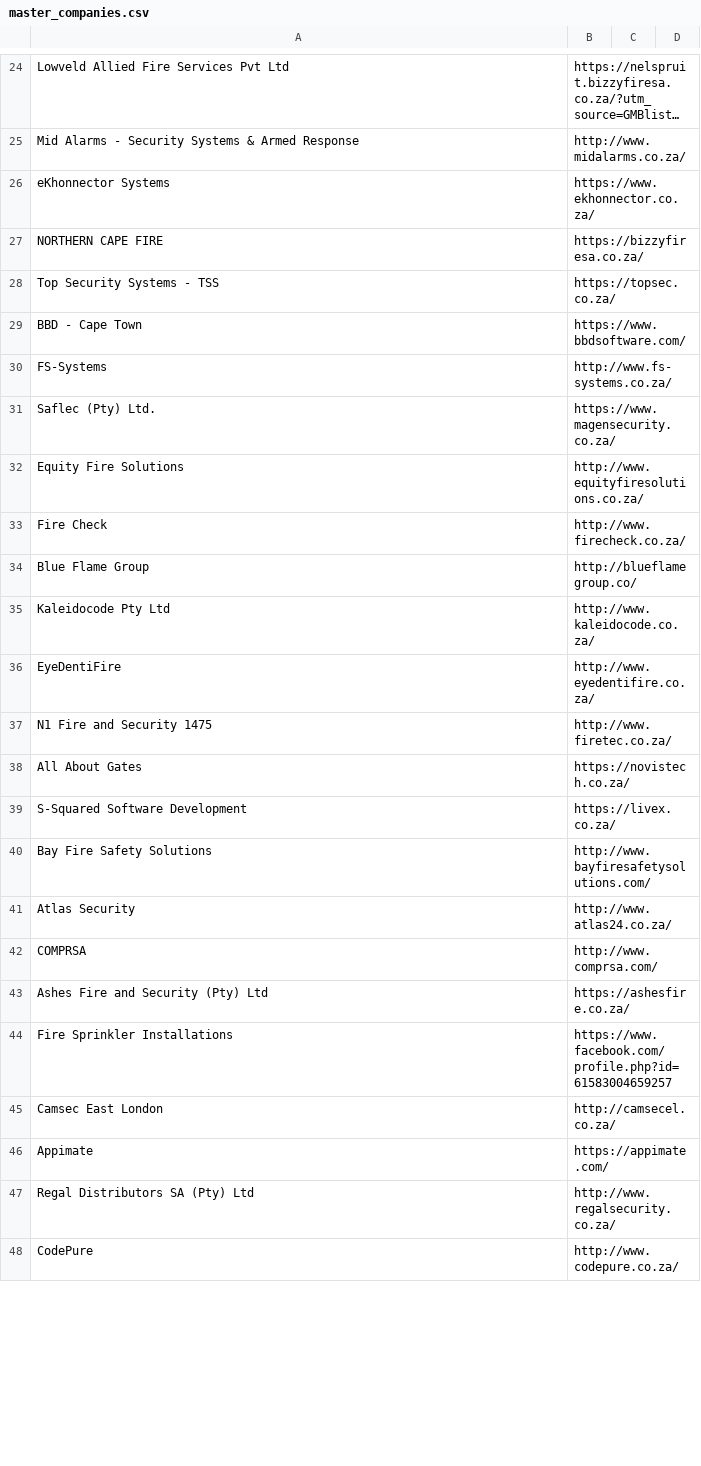
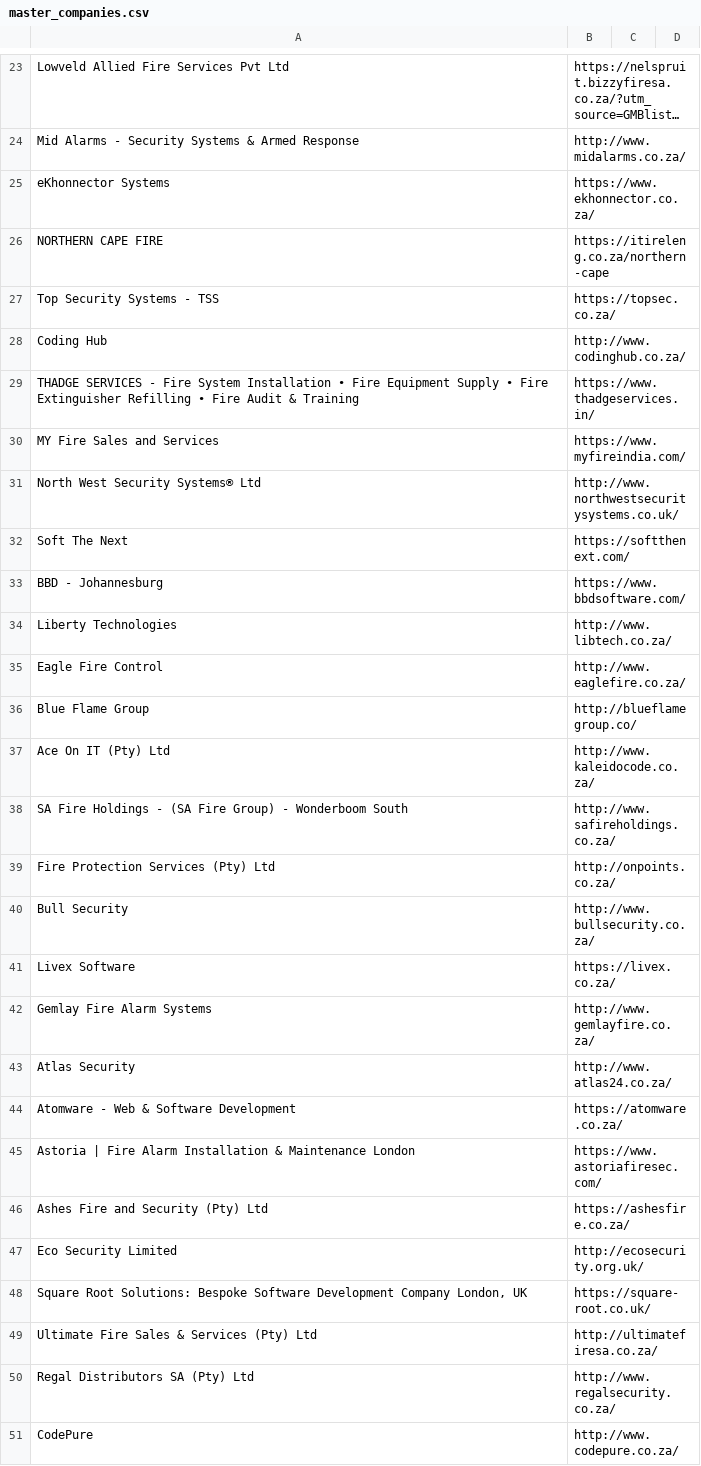
Before and after one commit to MareanaNsuku/FireDetectionOutreach, a CSV file: master_companies.csv, drawn as a sheet; only a part is shown, gaps mark what is left out; long unchanged cells end in …; the diff covers the shown part only.

Commit message:
Use FireGuard_Project_Overview.docx attachment and run outreach

```diff
--- a/master_companies.csv
+++ b/master_companies.csv
@@ -26,22 +25,26 @@ Mid Alarms - Security Systems & Armed Response,http://www.midalarms.co.za/,,
 eKhonnector Systems,https://www.ekhonnector.co.za/,,
-NORTHERN CAPE FIRE,https://bizzyfiresa.co.za/,,
+NORTHERN CAPE FIRE,https://itireleng.co.za/northern-cape,,
 Top Security Systems - TSS,https://topsec.co.za/,,
-BBD - Cape Town,https://www.bbdsoftware.com/,,
-FS-Systems,http://www.fs-systems.co.za/,,
-Saflec (Pty) Ltd.,https://www.magensecurity.co.za/,,
-Equity Fire Solutions,http://www.equityfiresolutions.co.za/,,
-Fire Check,http://www.firecheck.co.za/,,
+Coding Hub,http://www.codinghub.co.za/,,
+THADGE SERVICES - Fire System Installation • Fire Equipment Supply • Fire Extinguisher Refilling • Fire Audit & Training,https://www.thadgeservices.in/,,
+MY Fire Sales and Services,https://www.myfireindia.com/,,
+North West Security Systems® Ltd,http://www.northwestsecuritysystems.co.uk/,,
+Soft The Next,https://softthenext.com/,,
+BBD - Johannesburg,https://www.bbdsoftware.com/,,
+Liberty Technologies,http://www.libtech.co.za/,,
+Eagle Fire Control,http://www.eaglefire.co.za/,,
 Blue Flame Group,http://blueflamegroup.co/,,
-Kaleidocode Pty Ltd,http://www.kaleidocode.co.za/,,
-EyeDentiFire,http://www.eyedentifire.co.za/,,
-N1 Fire and Security 1475,http://www.firetec.co.za/,,
-All About Gates,https://novistech.co.za/,,
-S-Squared Software Development,https://livex.co.za/,,
-Bay Fire Safety Solutions,http://www.bayfiresafetysolutions.com/,,
+Ace On IT (Pty) Ltd,http://www.kaleidocode.co.za/,,
+SA Fire Holdings - (SA Fire Group) - Wonderboom South,http://www.safireholdings.co.za/,,
+Fire Protection Services (Pty) Ltd,http://onpoints.co.za/,,
+Bull Security,http://www.bullsecurity.co.za/,,
+Livex Software,https://livex.co.za/,,
+Gemlay Fire Alarm Systems,http://www.gemlayfire.co.za/,,
 Atlas Security,http://www.atlas24.co.za/,,
-COMPRSA,http://www.comprsa.com/,,
+Atomware - Web & Software Development,https://atomware.co.za/,,
+Astoria | Fire Alarm Installation & Maintenance London,https://www.astoriafiresec.com/,,
 Ashes Fire and Security (Pty) Ltd,https://ashesfire.co.za/,,
-Fire Sprinkler Installations,https://www.facebook.com/profile.php?id=61583004659257,,
-Camsec East London,http://camsecel.co.za/,,
-Appimate,https://appimate.com/,,
+Eco Security Limited,http://ecosecurity.org.uk/,,
+"Square Root Solutions: Bespoke Software Development Company London, UK",https://square-root.co.uk/,,
+Ultimate Fire Sales & Services (Pty) Ltd,http://ultimatefiresa.co.za/,,
 Regal Distributors SA (Pty) Ltd,http://www.regalsecurity.co.za/,,
```
Also changed, not shown: 20 added rows, 18 removed rows, 3 moved rows and 9 edited cells elsewhere in this file, 3 other files.
